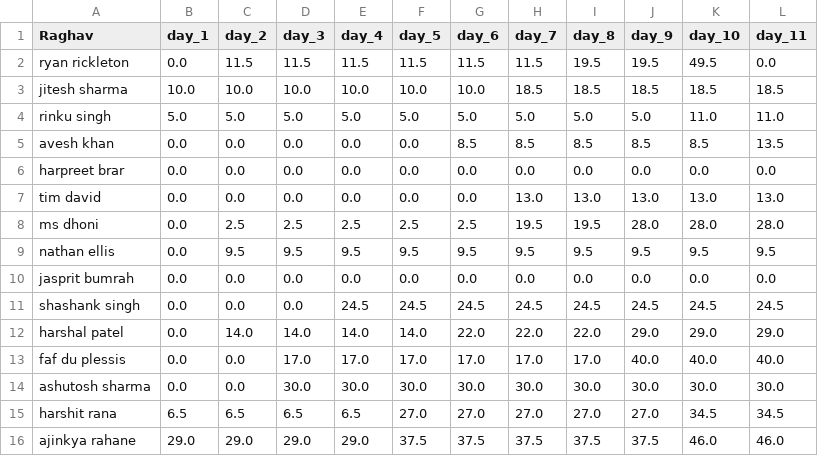
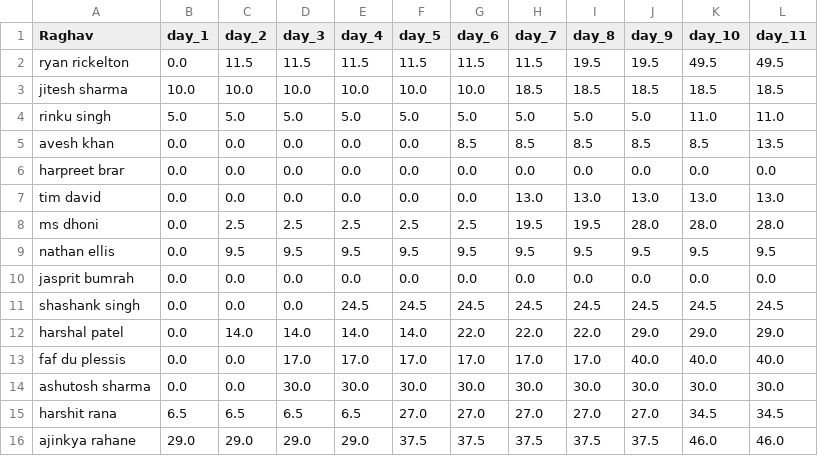
Before and after one commit to suddu16/ipl-fantasy, a CSV file: ipl2025/group_2/Raghav.csv, drawn as a sheet.

Commit message:
Fix Ryan Rickelton data due to name change

```diff
--- a/ipl2025/group_2/Raghav.csv
+++ b/ipl2025/group_2/Raghav.csv
@@ -1,3 +1,3 @@
 Raghav,day_1,day_2,day_3,day_4,day_5,day_6,day_7,day_8,day_9,day_10,day_11
-ryan rickleton,0.0,11.5,11.5,11.5,11.5,11.5,11.5,19.5,19.5,49.5,0.0
+ryan rickelton,0.0,11.5,11.5,11.5,11.5,11.5,11.5,19.5,19.5,49.5,49.5
 jitesh sharma,10.0,10.0,10.0,10.0,10.0,10.0,18.5,18.5,18.5,18.5,18.5
```
Also changed, not shown: ipl2025/data/mvp_day_10.csv, ipl2025/data/mvp_day_2.csv, 11 other files.
